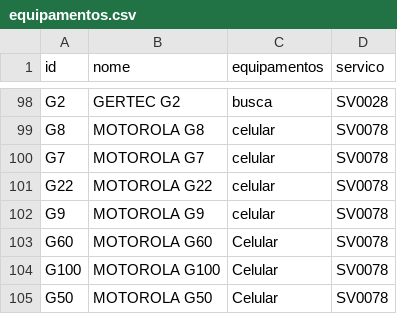
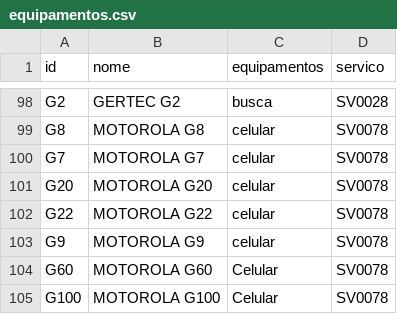
Before and after one commit to cauuabispoo/ZhazCheck, a CSV file: csv/equipamentos.csv, drawn as a sheet; only a part is shown, gaps mark what is left out; the shorter side is filled out with more unchanged rows; the diff names each change by its address in the sheet, - before the commit and + after, or states it on an @@ line.

Commit message:
Update equipamentos.csv

```diff
--- a/csv/equipamentos.csv
+++ b/csv/equipamentos.csv
+row 101: G20 | MOTOROLA G20 | celular | SV0078
```
